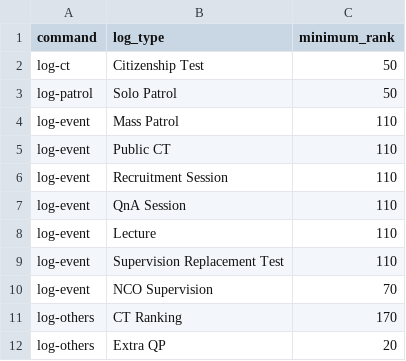
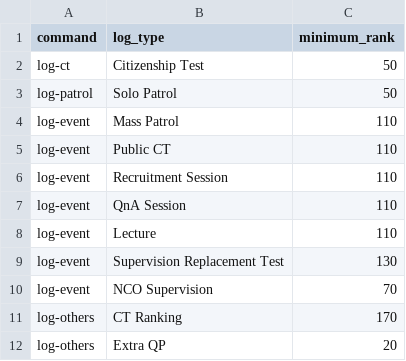
Before and after one commit to coolerdounat-arch/mocs-bot, a CSV file: src/data/log-types.csv, drawn as a sheet.

```diff
--- a/src/data/log-types.csv
+++ b/src/data/log-types.csv
@@ -8,3 +8,3 @@ log-event,QnA Session,110
 log-event,Lecture,110
-log-event,Supervision Replacement Test,110
+log-event,Supervision Replacement Test,130
 log-event,NCO Supervision,70
```
Also changed, not shown: 9 other files.
